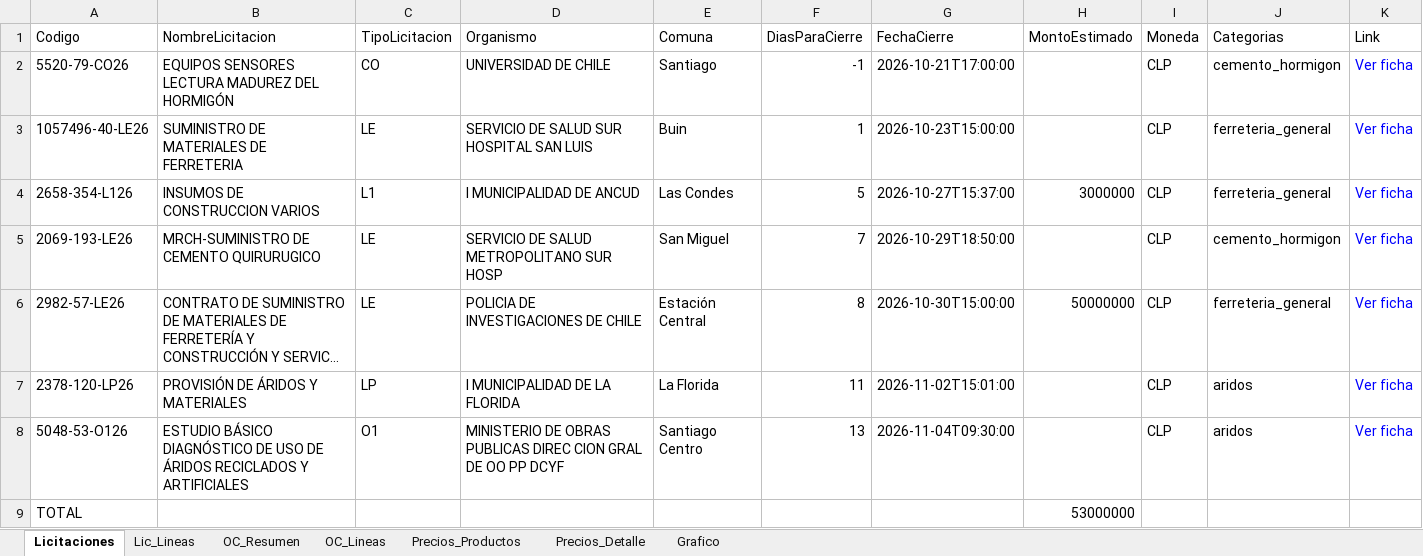
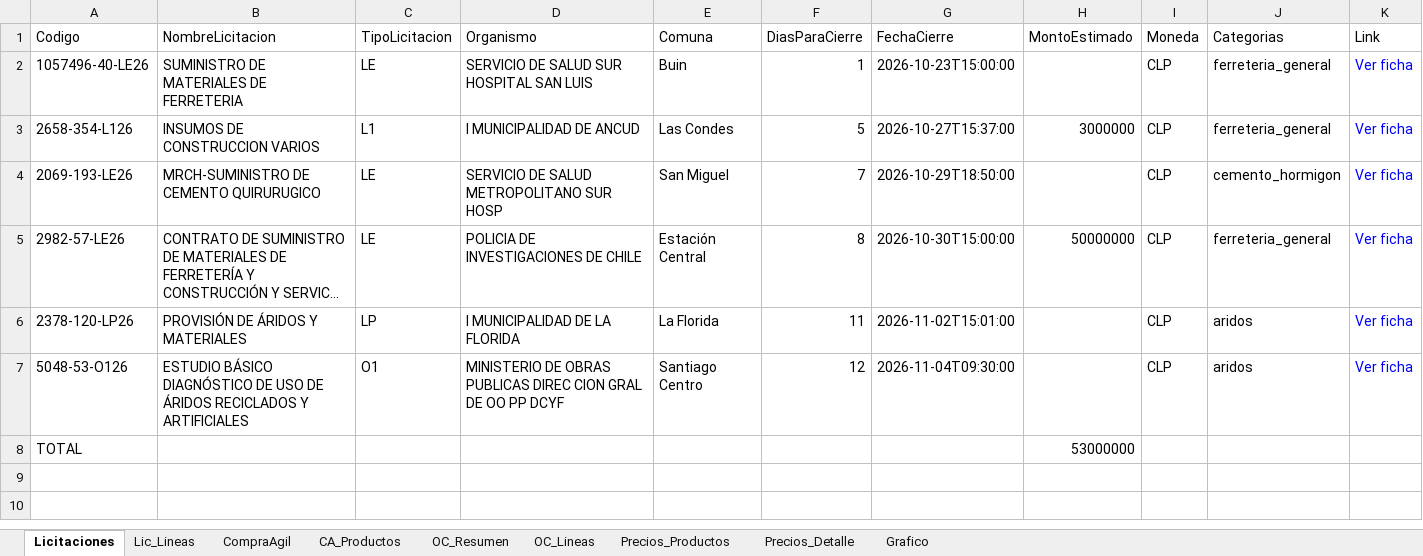
Before and after one commit to tchavarri/monitor-mercado-publico, an Excel workbook: docs/mercado_publico_construccion_RM.xlsx, sheet Licitaciones, drawn as a sheet; long unchanged cells end in …; values as stored, in another font and other column widths than the file's, no borders; removed rows and columns are numbered as before the commit, all else as after; the diff names each change by its address in the sheet, - before the commit and + after, or states it on an @@ line.

```diff
--- a/docs/mercado_publico_construccion_RM.xlsx (sheet Licitaciones)
+++ b/docs/mercado_publico_construccion_RM.xlsx (sheet Licitaciones)
+sheet tab: CompraAgil
+sheet tab: CA_Productos
-row 2: 5520-79-CO26 | EQUIPOS SENSORES LECTURA MADUREZ DEL HORMIGÓN | CO | UNIVERSIDAD DE CHILE | Santiago | -1 | 2026-10-21T17:00:00 |  | CLP | cemento_hormigon | Ver ficha
-F7 (DiasParaCierre): 13
+F7 (DiasParaCierre): 12
```
Also changed, not shown: sheet OC_Lineas, sheet Precios_Detalle, sheet OC_Resumen, sheet Precios_Productos, sheet Lic_Lineas, charts or pictures, 3 other files.
